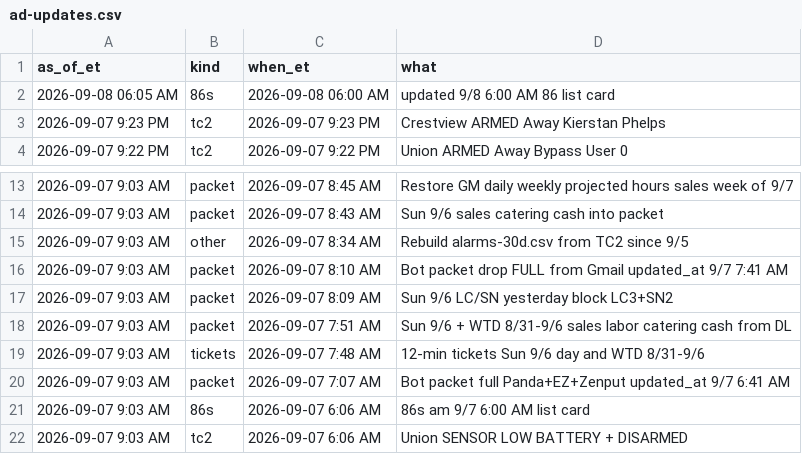
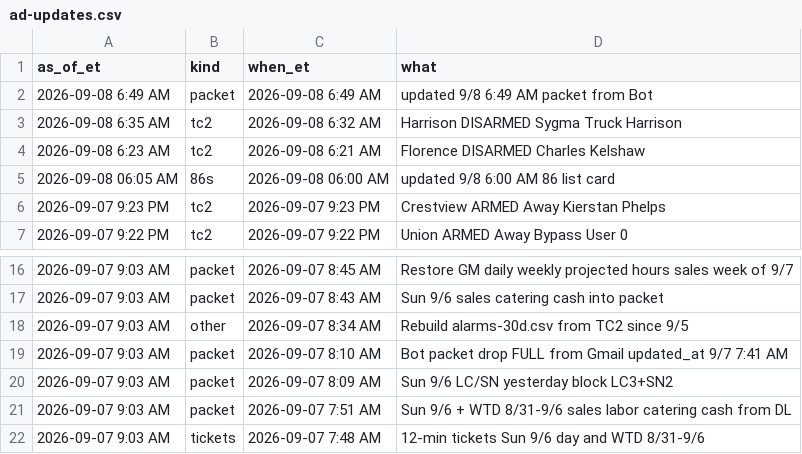
Before and after one commit to SCDashboard/DailyUploads, a CSV file: ad-updates.csv, drawn as a sheet; only a part is shown, gaps mark what is left out.

Commit message:
ad-updates: prepend packet from Bot 9/8 6:49 AM

```diff
--- a/ad-updates.csv
+++ b/ad-updates.csv
@@ -1,2 +1,5 @@
 as_of_et,kind,when_et,what
+2026-09-08 6:49 AM,packet,2026-09-08 6:49 AM,updated 9/8 6:49 AM packet from Bot
+2026-09-08 6:35 AM,tc2,2026-09-08 6:32 AM,Harrison DISARMED Sygma Truck Harrison
+2026-09-08 6:23 AM,tc2,2026-09-08 6:21 AM,Florence DISARMED Charles Kelshaw
 2026-09-08 06:05 AM,86s,2026-09-08 06:00 AM,updated 9/8 6:00 AM 86 list card
@@ -19,4 +22 @@ as_of_et,kind,when_et,what
 2026-09-07 9:03 AM,tickets,2026-09-07 7:48 AM,12-min tickets Sun 9/6 day and WTD 8/31-9/6
-2026-09-07 9:03 AM,packet,2026-09-07 7:07 AM,Bot packet full Panda+EZ+Zenput updated_at 9/7 6:41 AM
-2026-09-07 9:03 AM,86s,2026-09-07 6:06 AM,86s am 9/7 6:00 AM list card
-2026-09-07 9:03 AM,tc2,2026-09-07 6:06 AM,Union SENSOR LOW BATTERY + DISARMED
```
